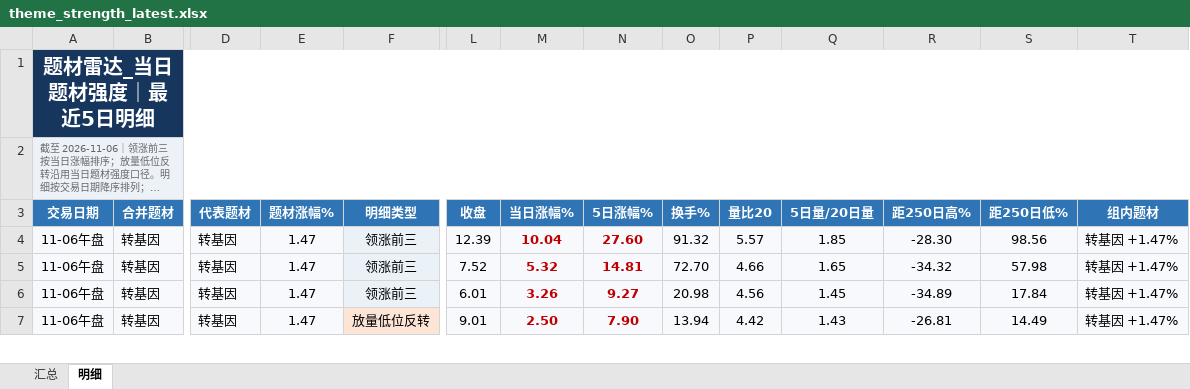
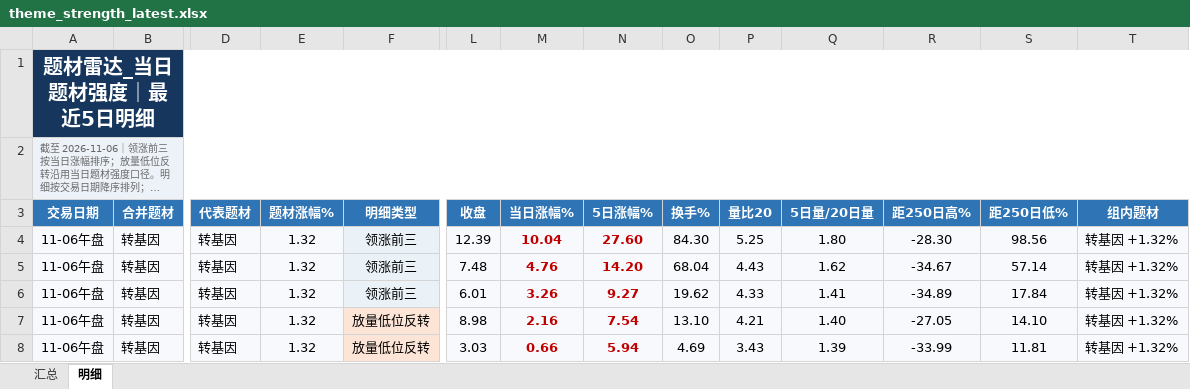
Before and after one commit to nancybhc/a-share-blast-lab, an Excel workbook: data/theme_strength_latest.xlsx, sheet 明细, drawn as a sheet; only a part is shown, gaps mark what is left out; long unchanged cells end in …; values as stored, in another font and other column widths than the file's, no borders; rows hold the shown columns only; the diff covers the shown part only; the diff names each change by its address in the sheet, - before the commit and + after, or states it on an @@ line.

```diff
--- a/data/theme_strength_latest.xlsx (sheet 明细)
+++ b/data/theme_strength_latest.xlsx (sheet 明细)
-E4:E7 (题材涨幅%): 1.47
+E4:E7 (题材涨幅%): 1.32
-O4 (换手%): 91.32
+O4 (换手%): 84.30
-P4 (量比20): 5.57
+P4 (量比20): 5.25
-Q4 (5日量/20日量): 1.85
+Q4 (5日量/20日量): 1.80
-T4:T7 (组内题材): 转基因 +1.47%
+T4:T7 (组内题材): 转基因 +1.32%
-L5 (收盘): 7.52
+L5 (收盘): 7.48
-M5 (当日涨幅%): 5.32
+M5 (当日涨幅%): 4.76
-N5 (5日涨幅%): 14.81
+N5 (5日涨幅%): 14.20
-O5 (换手%): 72.70
+O5 (换手%): 68.04
-P5 (量比20): 4.66
+P5 (量比20): 4.43
-Q5 (5日量/20日量): 1.65
+Q5 (5日量/20日量): 1.62
-R5 (距250日高%): -34.32
+R5 (距250日高%): -34.67
-S5 (距250日低%): 57.98
+S5 (距250日低%): 57.14
-O6 (换手%): 20.98
+O6 (换手%): 19.62
-P6 (量比20): 4.56
+P6 (量比20): 4.33
-Q6 (5日量/20日量): 1.45
+Q6 (5日量/20日量): 1.41
-L7 (收盘): 9.01
+L7 (收盘): 8.98
-M7 (当日涨幅%): 2.50
+M7 (当日涨幅%): 2.16
-N7 (5日涨幅%): 7.90
+N7 (5日涨幅%): 7.54
-O7 (换手%): 13.94
+O7 (换手%): 13.10
-P7 (量比20): 4.42
+P7 (量比20): 4.21
-Q7 (5日量/20日量): 1.43
+Q7 (5日量/20日量): 1.40
-R7 (距250日高%): -26.81
+R7 (距250日高%): -27.05
-S7 (距250日低%): 14.49
+S7 (距250日低%): 14.10
+row 8: 11-06午盘 | 转基因 | 转基因 | 1.32 | 放量低位反转 | 3.03 | 0.66 | 5.94 | 4.69 | 3.43 | 1.39 | -33.99 | 11.81 | 转基因 +1.32%
```
Also changed, not shown: 10 added rows, 8 removed rows and 89 edited cells elsewhere in this sheet, sheet 汇总, 6 other files.
